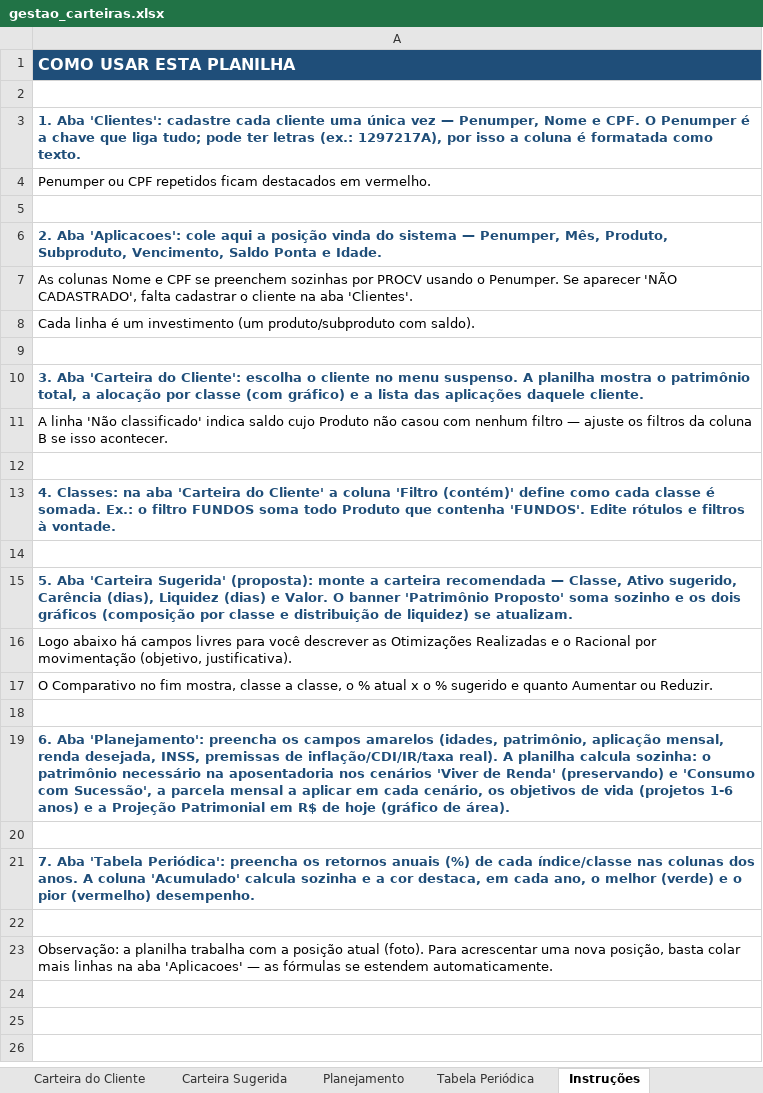
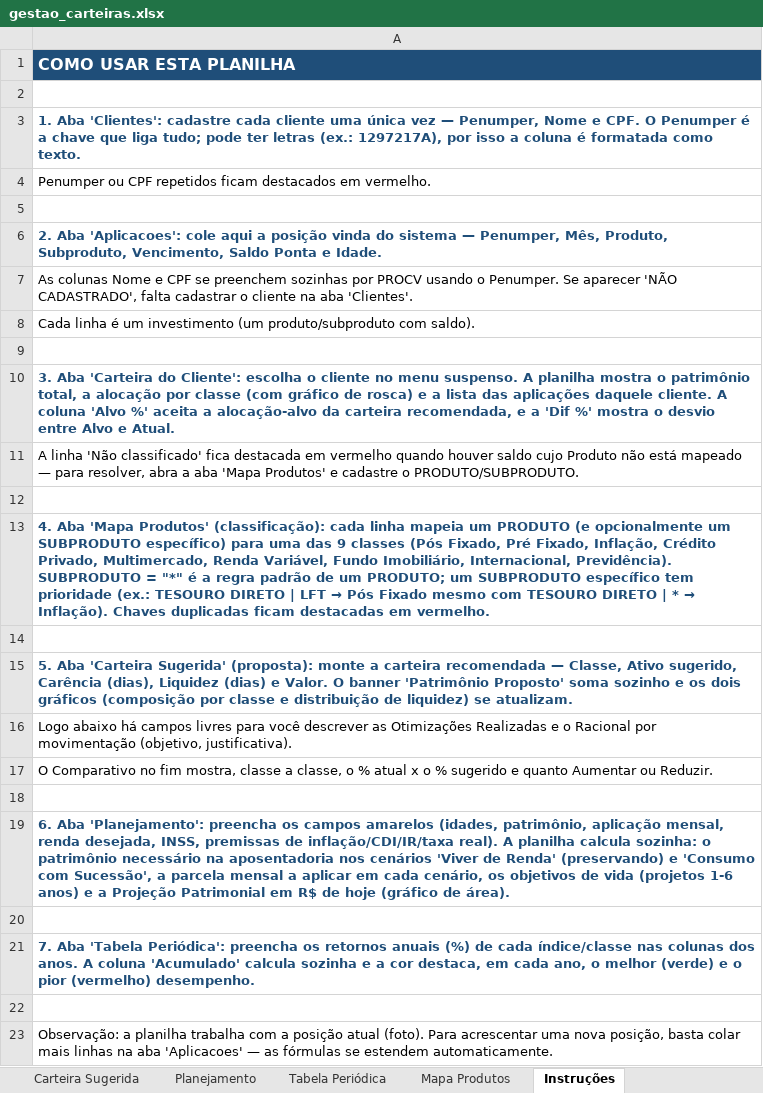
Before and after one commit to alexandremaia22/Planilha, an Excel workbook: gestao_carteiras.xlsx, sheet Instruções, drawn as a sheet; values as stored, in another font and other column widths than the file's, no borders; the diff names each change by its address in the sheet, - before the commit and + after, or states it on an @@ line.

```diff
--- a/gestao_carteiras.xlsx (sheet Instruções)
+++ b/gestao_carteiras.xlsx (sheet Instruções)
+sheet tab: Mapa Produtos
-A10: …classe (com gráfico) e a lista das aplicações daquele cliente.
+A10: …classe (com gráfico de rosca) e a lista das aplicações daquele cliente. A coluna 'Alvo %' aceita a alocação-alvo da carteira recomendada, e a 'Dif %' mostra o desvio entre Alvo e Atual.
-A11: …'Não classificado' indica saldo cujo Produto não casou com nenhum filtro — ajuste os filtros da coluna B se isso acontecer.
+A11: …'Não classificado' fica destacada em vermelho quando houver saldo cujo Produto não está mapeado — para resolver, abra a aba 'Mapa Produtos' e cadastre o PRODUTO/SUBPRODUTO.
@@ A13: 4. Classes: na aba 'Carteira do Cliente' a coluna 'Filtro (contém)' define como cada classe é somada. Ex.: o filtro FUNDOS soma todo Produto que contenha 'FUNDOS'. Edite rótulos e filtros à vontade. → 4. Aba 'Mapa Produtos' (classificação): cada linha mapeia um PRODUTO (e opcionalmente um SUBPRODUTO específico) para uma das 9 classes (Pós Fixado, Pré Fixado, Inflação, Crédito Privado, Multimercado, Renda Variável, Fundo Imobiliário, Internacional, Previdência). SUBPRODUTO = "*" é a regra padrão de um PRODUTO; um SUBPRODUTO específico tem prioridade (ex.: TESOURO DIRETO | LFT → Pós Fixado mesmo com TESOURO DIRETO | * → Inflação). Chaves duplicadas ficam destacadas em vermelho. @@
```
Also changed, not shown: sheet Carteira do Cliente, sheet Carteira Sugerida, sheet Aplicacoes, hidden cells, charts or pictures, 1 other file.
